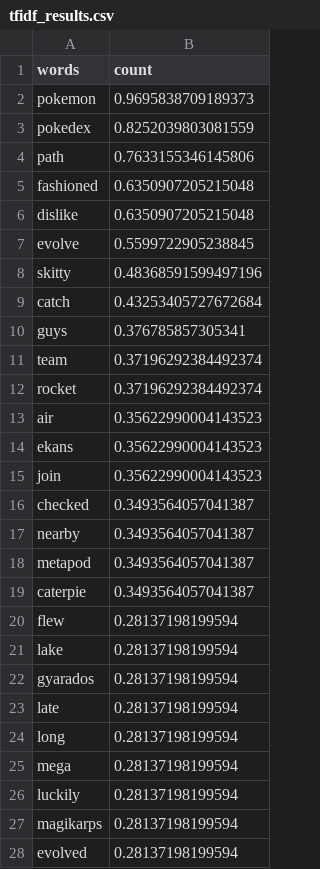
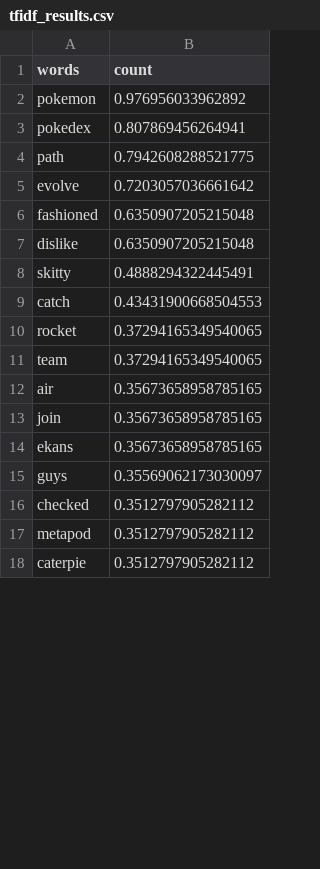
Before and after one commit to sap218/jabberwocky-tests, a CSV file: bite/tfidf_results.csv, drawn as a sheet; only a part is shown; the diff covers the shown part only.

```diff
--- a/bite/tfidf_results.csv
+++ b/bite/tfidf_results.csv
@@ -1,28 +1,18 @@
 words,count
-pokemon,0.9695838709189373
-pokedex,0.8252039803081559
-path,0.7633155346145806
+pokemon,0.976956033962892
+pokedex,0.807869456264941
+path,0.7942608288521775
+evolve,0.7203057036661642
 fashioned,0.6350907205215048
 dislike,0.6350907205215048
-evolve,0.5599722905238845
-skitty,0.48368591599497196
-catch,0.43253405727672684
-guys,0.376785857305341
-team,0.37196292384492374
-rocket,0.37196292384492374
-air,0.35622990004143523
-ekans,0.35622990004143523
-join,0.35622990004143523
-checked,0.3493564057041387
-nearby,0.3493564057041387
-metapod,0.3493564057041387
-caterpie,0.3493564057041387
-flew,0.28137198199594
-lake,0.28137198199594
-gyarados,0.28137198199594
-late,0.28137198199594
-long,0.28137198199594
-mega,0.28137198199594
-luckily,0.28137198199594
-magikarps,0.28137198199594
-evolved,0.28137198199594
+skitty,0.4888294322445491
+catch,0.43431900668504553
+rocket,0.37294165349540065
+team,0.37294165349540065
+air,0.35673658958785165
+join,0.35673658958785165
+ekans,0.35673658958785165
+guys,0.35569062173030097
+checked,0.3512797905282112
+metapod,0.3512797905282112
+caterpie,0.3512797905282112
```
Also changed, not shown: 22 added rows, 11 removed rows and 27 edited cells elsewhere in this file, 1 other file.
